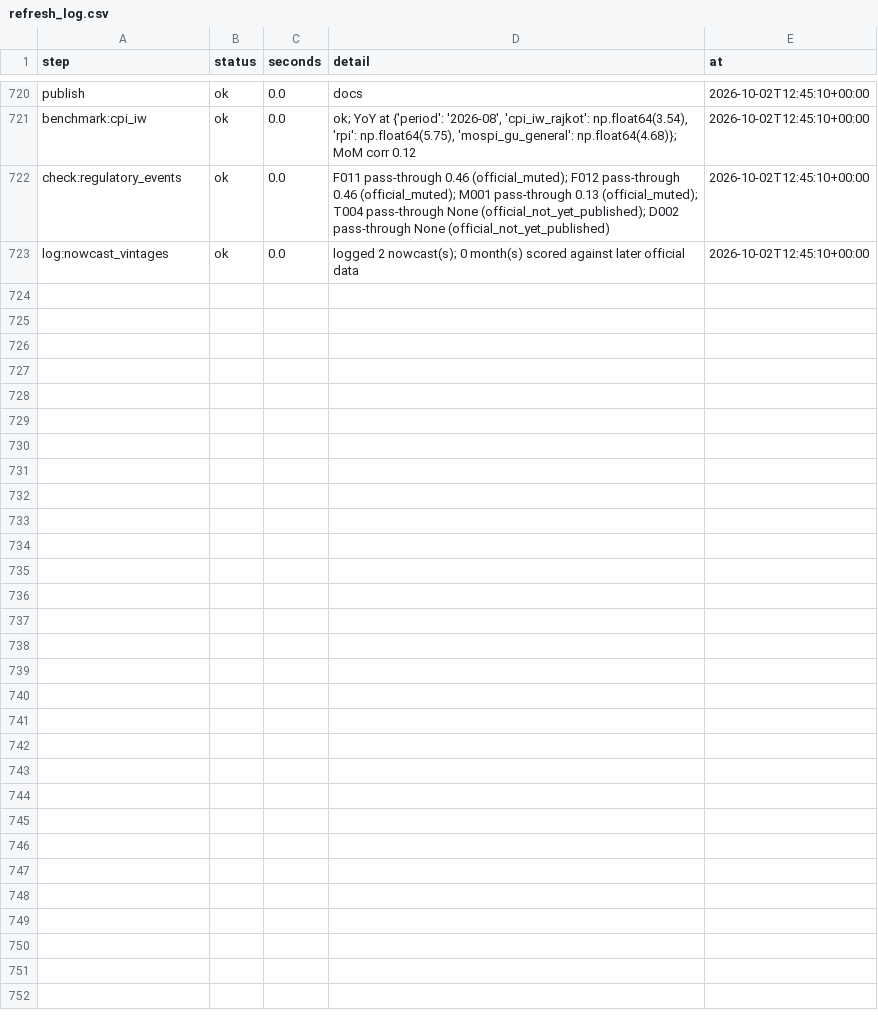
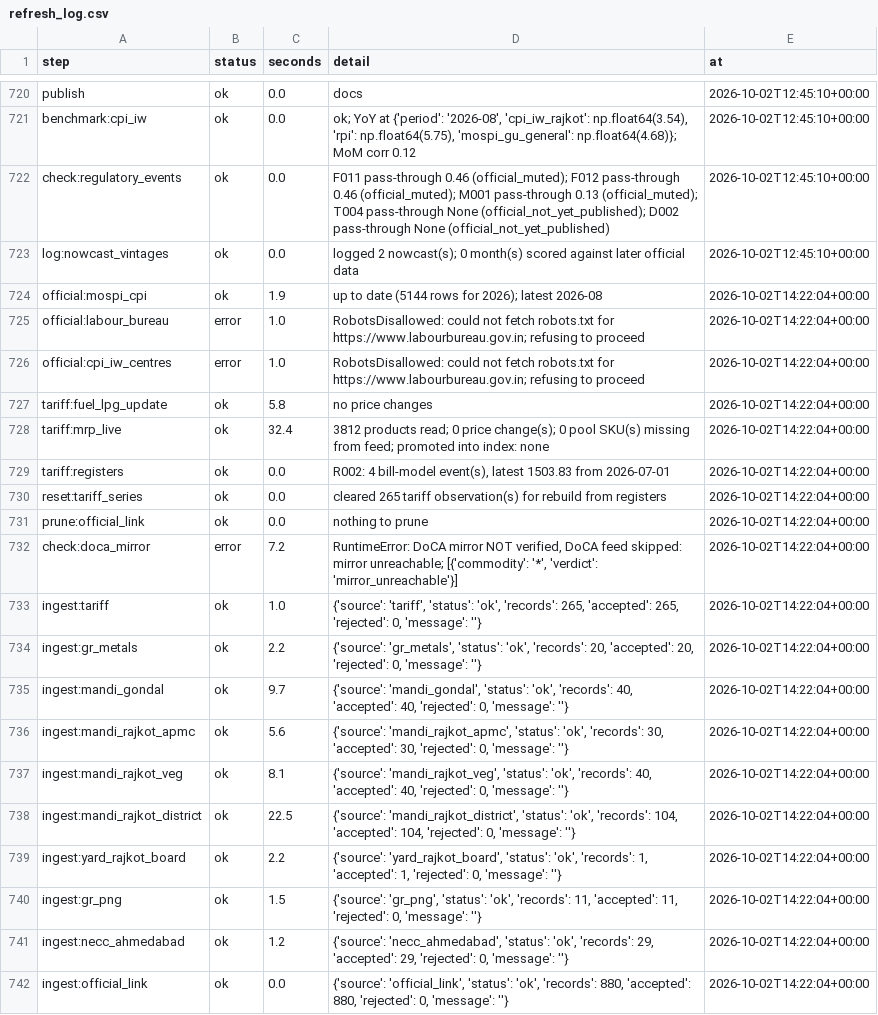
Before and after one commit to Nityahapani/rpi, a CSV file: data/refresh_log.csv, drawn as a sheet; only a part is shown, gaps mark what is left out; the diff covers the shown part only; the diff names each change by its address in the sheet, - before the commit and + after, or states it on an @@ line.

Commit message:
refresh 2026-10-02

```diff
--- a/data/refresh_log.csv
+++ b/data/refresh_log.csv
+row 724: official:mospi_cpi | ok | 1.9 | up to date (5144 rows for 2026); latest 2026-08 | 2026-10-02T14:22:04+00:00
+row 725: official:labour_bureau | error | 1.0 | RobotsDisallowed: could not fetch robots.txt for https://www.labourbureau.gov.in; refusing to proceed | 2026-10-02T14:22:04+00:00
+row 726: official:cpi_iw_centres | error | 1.0 | RobotsDisallowed: could not fetch robots.txt for https://www.labourbureau.gov.in; refusing to proceed | 2026-10-02T14:22:04+00:00
+row 727: tariff:fuel_lpg_update | ok | 5.8 | no price changes | 2026-10-02T14:22:04+00:00
+row 728: tariff:mrp_live | ok | 32.4 | 3812 products read; 0 price change(s); 0 pool SKU(s) missing from feed; promoted into index: none | 2026-10-02T14:22:04+00:00
+row 729: tariff:registers | ok | 0.0 | R002: 4 bill-model event(s), latest 1503.83 from 2026-07-01 | 2026-10-02T14:22:04+00:00
+row 730: reset:tariff_series | ok | 0.0 | cleared 265 tariff observation(s) for rebuild from registers | 2026-10-02T14:22:04+00:00
+row 731: prune:official_link | ok | 0.0 | nothing to prune | 2026-10-02T14:22:04+00:00
+row 732: check:doca_mirror | error | 7.2 | RuntimeError: DoCA mirror NOT verified, DoCA feed skipped: mirror unreachable; [{'commodity': '*', 'verdict': 'mirror_unreachable'}] | 2026-10-02T14:22:04+00:00
+row 733: ingest:tariff | ok | 1.0 | {'source': 'tariff', 'status': 'ok', 'records': 265, 'accepted': 265, 'rejected': 0, 'message': ''} | 2026-10-02T14:22:04+00:00
+row 734: ingest:gr_metals | ok | 2.2 | {'source': 'gr_metals', 'status': 'ok', 'records': 20, 'accepted': 20, 'rejected': 0, 'message': ''} | 2026-10-02T14:22:04+00:00
+row 735: ingest:mandi_gondal | ok | 9.7 | {'source': 'mandi_gondal', 'status': 'ok', 'records': 40, 'accepted': 40, 'rejected': 0, 'message': ''} | 2026-10-02T14:22:04+00:00
+row 736: ingest:mandi_rajkot_apmc | ok | 5.6 | {'source': 'mandi_rajkot_apmc', 'status': 'ok', 'records': 30, 'accepted': 30, 'rejected': 0, 'message': ''} | 2026-10-02T14:22:04+00:00
+row 737: ingest:mandi_rajkot_veg | ok | 8.1 | {'source': 'mandi_rajkot_veg', 'status': 'ok', 'records': 40, 'accepted': 40, 'rejected': 0, 'message': ''} | 2026-10-02T14:22:04+00:00
+row 738: ingest:mandi_rajkot_district | ok | 22.5 | {'source': 'mandi_rajkot_district', 'status': 'ok', 'records': 104, 'accepted': 104, 'rejected': 0, 'message': ''} | 2026-10-02T14:22:04+00:00
+row 739: ingest:yard_rajkot_board | ok | 2.2 | {'source': 'yard_rajkot_board', 'status': 'ok', 'records': 1, 'accepted': 1, 'rejected': 0, 'message': ''} | 2026-10-02T14:22:04+00:00
+row 740: ingest:gr_png | ok | 1.5 | {'source': 'gr_png', 'status': 'ok', 'records': 11, 'accepted': 11, 'rejected': 0, 'message': ''} | 2026-10-02T14:22:04+00:00
+row 741: ingest:necc_ahmedabad | ok | 1.2 | {'source': 'necc_ahmedabad', 'status': 'ok', 'records': 29, 'accepted': 29, 'rejected': 0, 'message': ''} | 2026-10-02T14:22:04+00:00
+row 742: ingest:official_link | ok | 0.0 | {'source': 'official_link', 'status': 'ok', 'records': 880, 'accepted': 880, 'rejected': 0, 'message': ''} | 2026-10-02T14:22:04+00:00
```
Also changed, not shown: 16 added rows elsewhere in this file, 6 other files.
